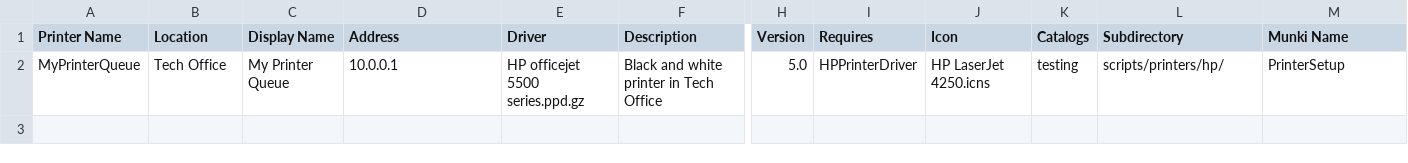
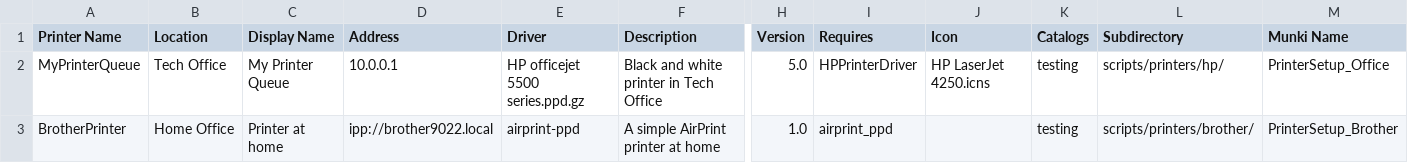
Before and after one commit to wycomco/PrinterGenerator, a CSV file: Template.csv, drawn as a sheet; only a part is shown, gaps mark what is left out; rows hold the shown columns only; the diff names each change by its address in the sheet, - before the commit and + after, or states it on an @@ line.

Commit message:
Support for AirPrint printers via airprint-ppd

```diff
--- a/Template.csv
+++ b/Template.csv
-M2 (Munki Name): PrinterSetup
+M2 (Munki Name): PrinterSetup_Office
+row 3: BrotherPrinter | Home Office | Printer at home | ipp://brother9022.local | airprint-ppd | A simple AirPrint printer at home | 1.0 | airprint_ppd |  | testing | scripts/printers/brother/ | PrinterSetup_Brother
```
Also changed, not shown: 3 other files.
